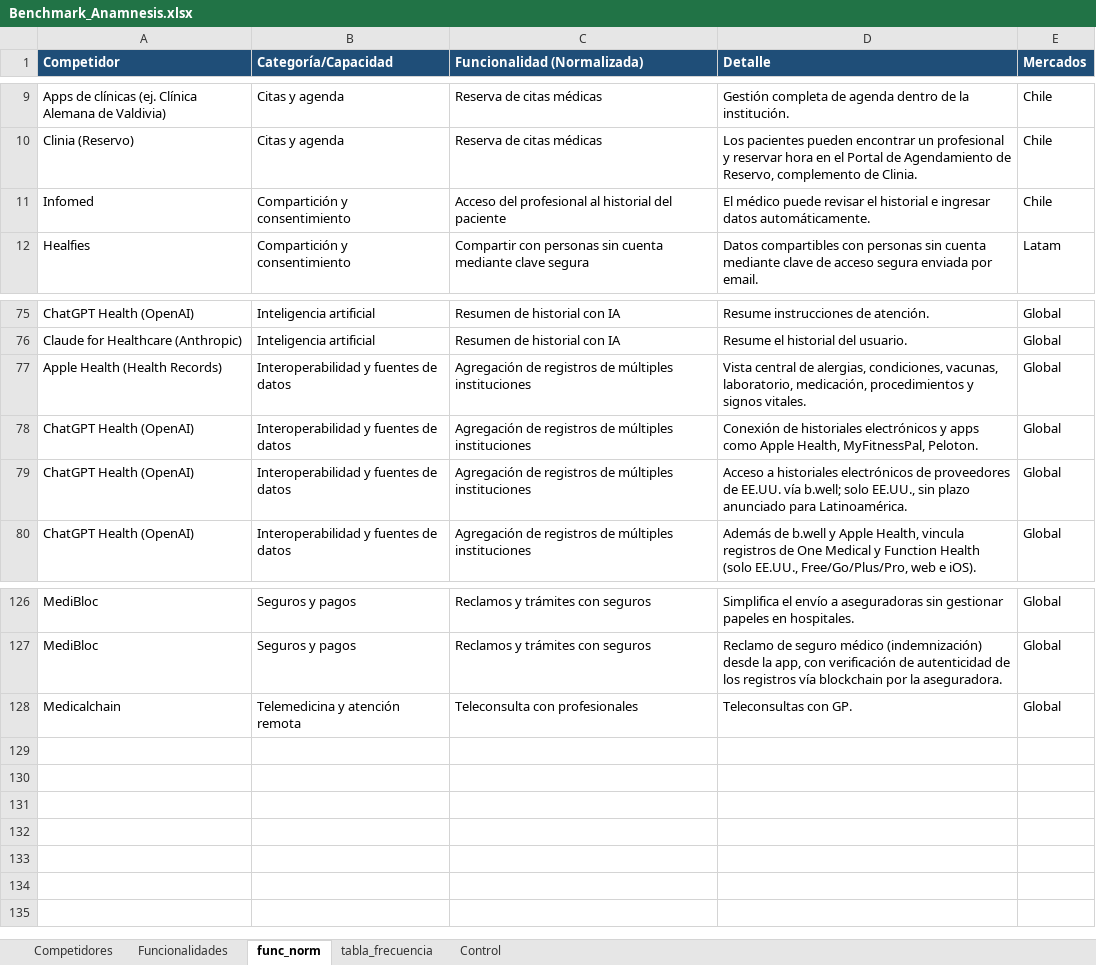
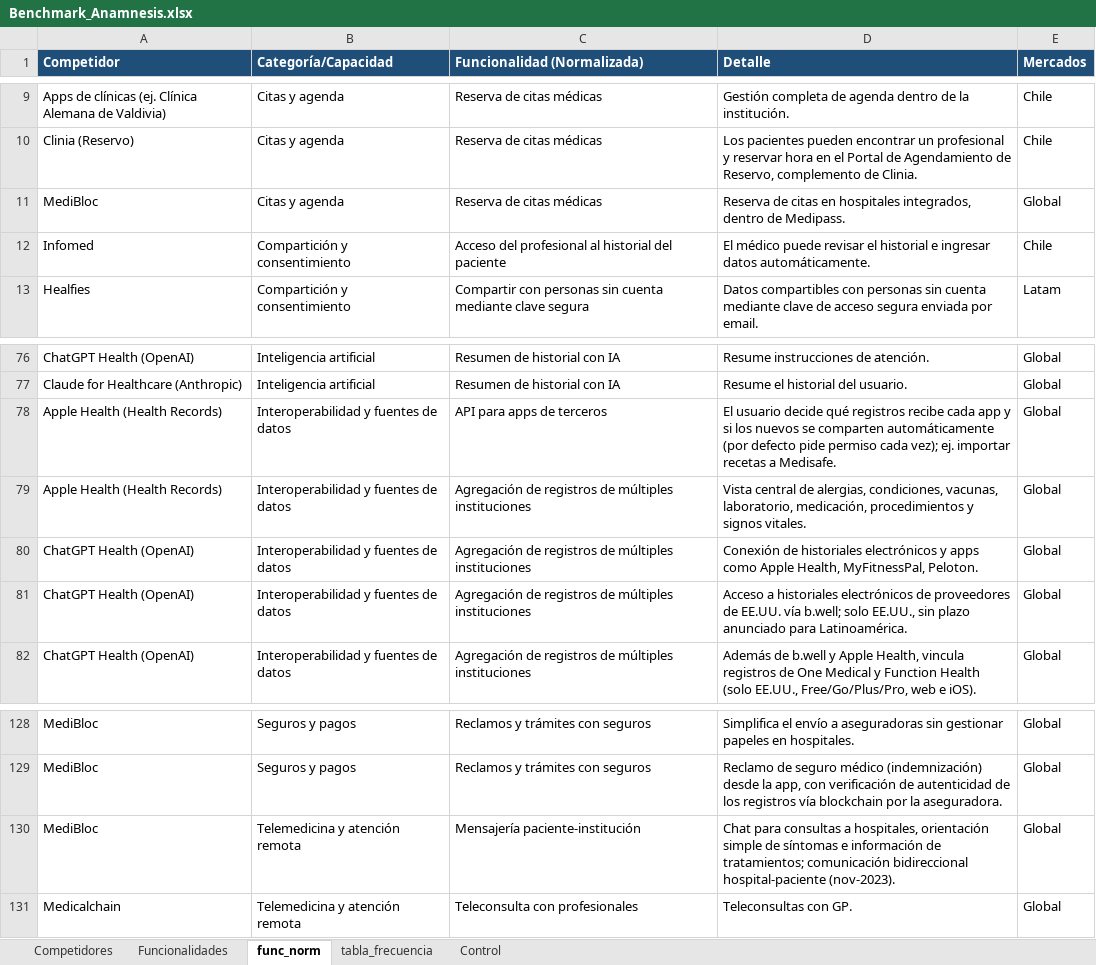
Before and after one commit to sdelafuenteb/Anamnesis, an Excel workbook: Outputs/Benchmark_Anamnesis.xlsx, sheet func_norm, drawn as a sheet; only a part is shown, gaps mark what is left out; values as stored, in another font and other column widths than the file's, no borders; the diff names each change by its address in the sheet, - before the commit and + after, or states it on an @@ line.

```diff
--- a/Outputs/Benchmark_Anamnesis.xlsx (sheet func_norm)
+++ b/Outputs/Benchmark_Anamnesis.xlsx (sheet func_norm)
+row 11: MediBloc | Citas y agenda | Reserva de citas médicas | Reserva de citas en hospitales integrados, dentro de Medipass. | Global
+row 78: Apple Health (Health Records) | Interoperabilidad y fuentes de datos | API para apps de terceros | El usuario decide qué registros recibe cada app y si los nuevos se comparten automáticamente (por defecto pide permiso cada vez); ej. importar recetas a Medisafe. | Global
+row 130: MediBloc | Telemedicina y atención remota | Mensajería paciente-institución | Chat para consultas a hospitales, orientación simple de síntomas e información de tratamientos; comunicación bidireccional hospital-paciente (nov-2023). | Global
```
Also changed, not shown: sheet Competidores, sheet tabla_frecuencia, sheet Control.
